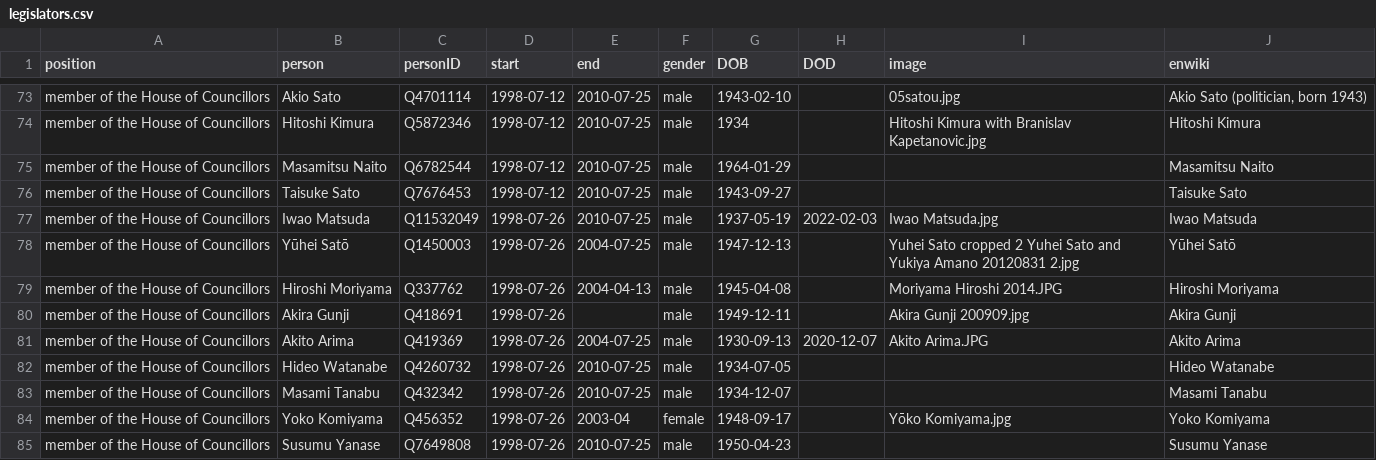
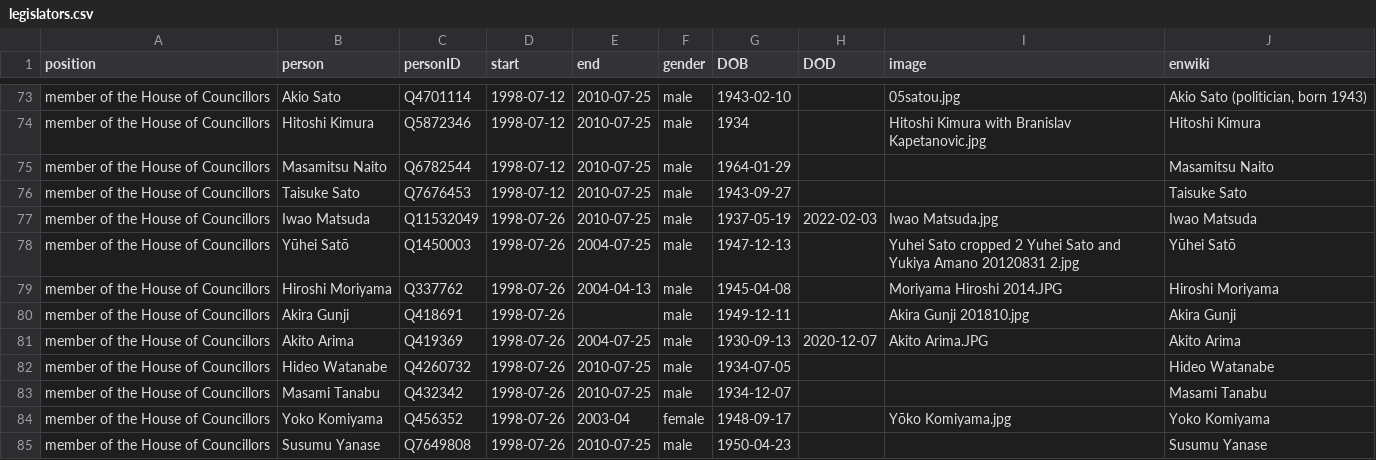
Before and after one commit to every-politician-scrapers/japan-ministers, a CSV file: html/legislators.csv, drawn as a sheet; only a part is shown, gaps mark what is left out.

```diff
--- a/html/legislators.csv
+++ b/html/legislators.csv
@@ -79,3 +79,3 @@ member of the House of Councillors,Yūhei Satō,Q1450003,1998-07-26,2004-07-25,m
 member of the House of Councillors,Hiroshi Moriyama,Q337762,1998-07-26,2004-04-13,male,1945-04-08,,Moriyama Hiroshi 2014.JPG,Hiroshi Moriyama
-member of the House of Councillors,Akira Gunji,Q418691,1998-07-26,,male,1949-12-11,,Akira Gunji 200909.jpg,Akira Gunji
+member of the House of Councillors,Akira Gunji,Q418691,1998-07-26,,male,1949-12-11,,Akira Gunji 201810.jpg,Akira Gunji
 member of the House of Councillors,Akito Arima,Q419369,1998-07-26,2004-07-25,male,1930-09-13,2020-12-07,Akito Arima.JPG,Akito Arima
```
Also changed, not shown: html/holders21.csv.
